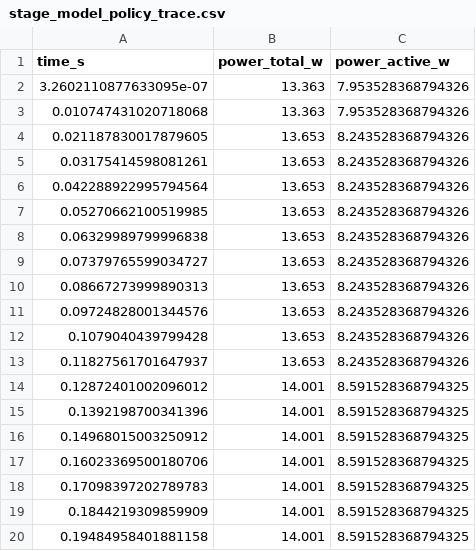
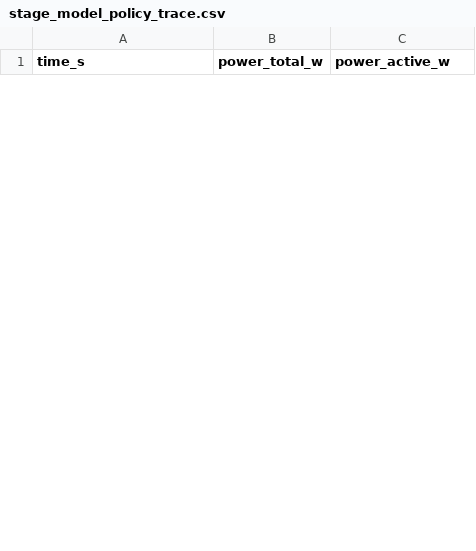
Before and after one commit to sengarutk/sustainable-edge-quality-intelligence, a CSV file: data/raw/energy_measurements/stage_model_policy_trace.csv, drawn as a sheet; only a part is shown; the diff covers the shown part only.

```diff
--- a/data/raw/energy_measurements/stage_model_policy_trace.csv
+++ b/data/raw/energy_measurements/stage_model_policy_trace.csv
@@ -1,20 +1 @@
 time_s,power_total_w,power_active_w
-3.2602110877633095e-07,13.363,7.953528368794326
-0.010747431020718068,13.363,7.953528368794326
-0.021187830017879605,13.653,8.243528368794326
-0.03175414598081261,13.653,8.243528368794326
-0.042288922995794564,13.653,8.243528368794326
-0.05270662100519985,13.653,8.243528368794326
-0.06329989799996838,13.653,8.243528368794326
-0.07379765599034727,13.653,8.243528368794326
-0.08667273999890313,13.653,8.243528368794326
-0.09724828001344576,13.653,8.243528368794326
-0.1079040439799428,13.653,8.243528368794326
-0.11827561701647937,13.653,8.243528368794326
-0.12872401002096012,14.001,8.591528368794325
-0.1392198700341396,14.001,8.591528368794325
-0.14968015003250912,14.001,8.591528368794325
-0.16023369500180706,14.001,8.591528368794325
-0.17098397202789783,14.001,8.591528368794325
-0.1844219309859909,14.001,8.591528368794325
-0.19484958401881158,14.001,8.591528368794325
```
Also changed, not shown: 18 added rows and 20 removed rows elsewhere in this file, data/raw/energy_measurements/stage_idle_trace.csv, data/raw/energy_measurements/stage_model_cct_trace.csv, 56 other files.
